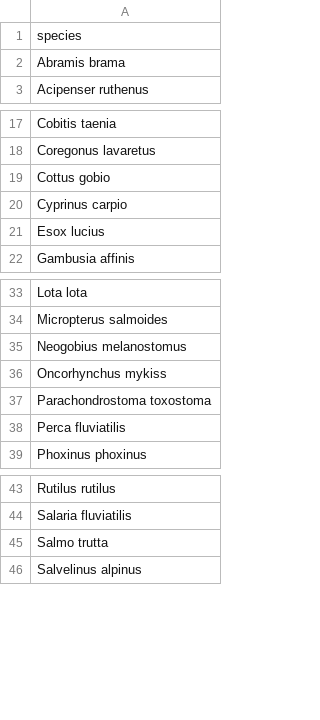
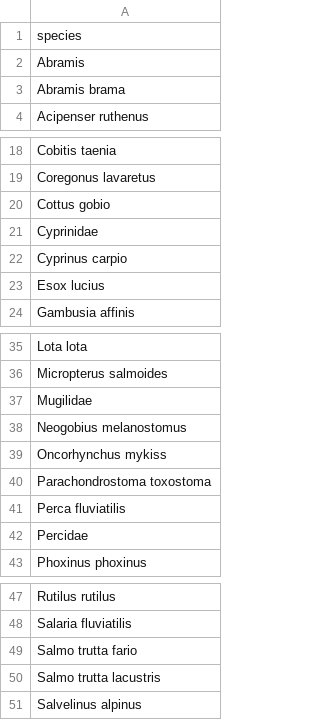
Before and after one commit to CamilleLeclerc/FoodWebsLakeStream, a CSV file: data-raw/plando_fish_list.csv, drawn as a sheet; only a part is shown, gaps mark what is left out.

```diff
--- a/data-raw/plando_fish_list.csv
+++ b/data-raw/plando_fish_list.csv
@@ -1,2 +1,3 @@
 "species"
+"Abramis"
 "Abramis brama"
@@ -19,2 +20,3 @@
 "Cottus gobio"
+"Cyprinidae"
 "Cyprinus carpio"
@@ -34,2 +36,3 @@
 "Micropterus salmoides"
+"Mugilidae"
 "Neogobius melanostomus"
@@ -38,2 +41,3 @@
 "Perca fluviatilis"
+"Percidae"
 "Phoxinus phoxinus"
@@ -44,3 +48,4 @@
 "Salaria fluviatilis"
-"Salmo trutta"
+"Salmo trutta fario"
+"Salmo trutta lacustris"
 "Salvelinus alpinus"
```
Also changed, not shown: data-raw/plando_sampling_year.csv, 3 other files.
